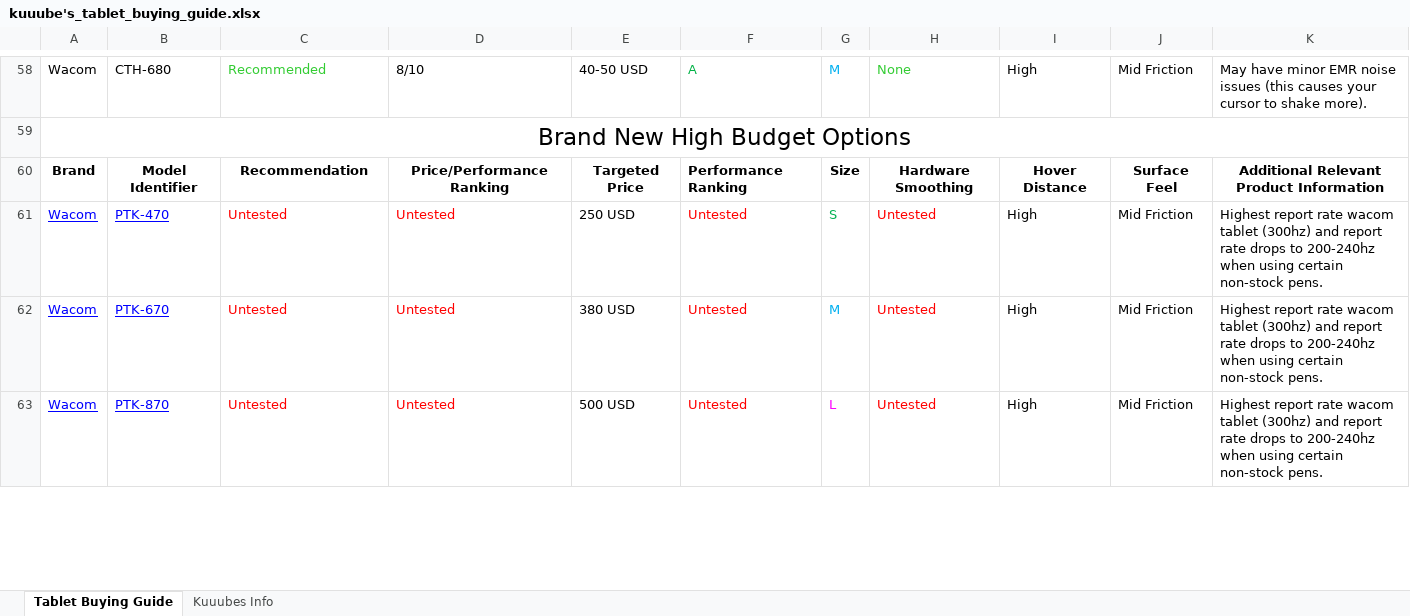
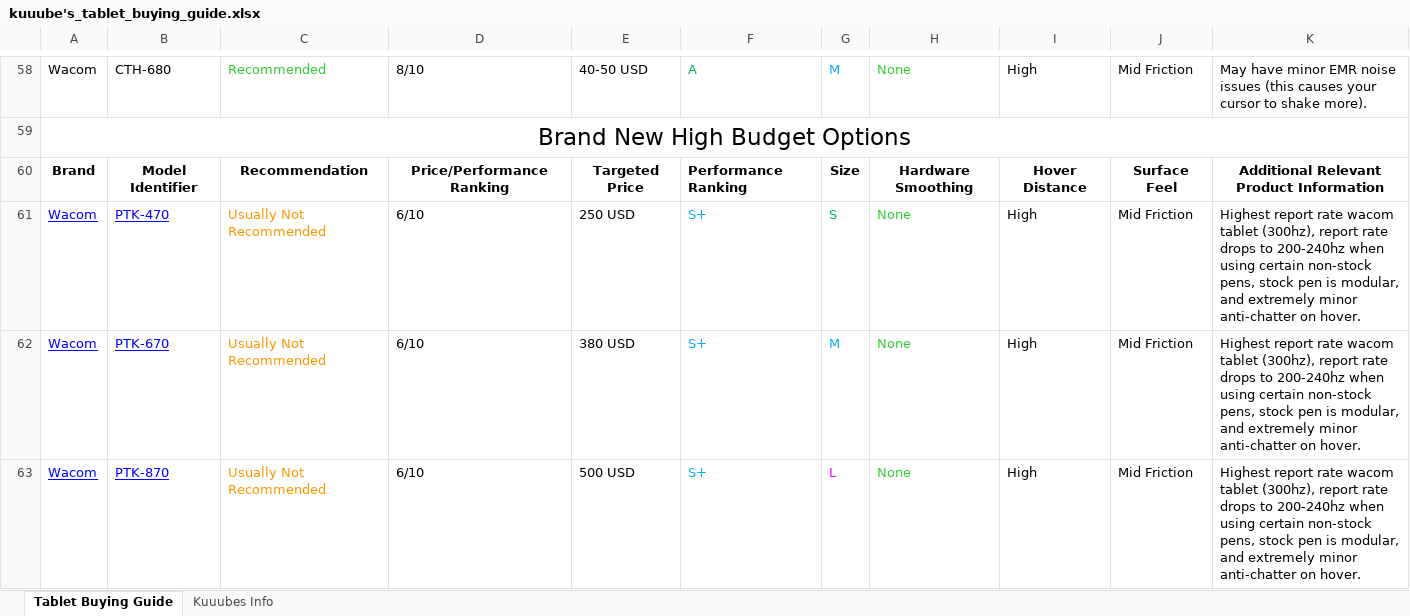
Before and after one commit to Kuuuube/Kuuuube.github.io, an Excel workbook: kuuube's_tablet_buying_guide.xlsx, sheet Tablet Buying Guide, drawn as a sheet; only a part is shown, gaps mark what is left out; values as stored, in another font and other column widths than the file's, no borders; charts and pictures not drawn; the diff covers the shown part only; the diff names each change by its address in the sheet, - before the commit and + after, or states it on an @@ line.

```diff
--- a/kuuube's_tablet_buying_guide.xlsx (sheet Tablet Buying Guide)
+++ b/kuuube's_tablet_buying_guide.xlsx (sheet Tablet Buying Guide)
-C61:C63: Untested
+C61:C63: Usually Not Recommended
-C61:C63 text colour: #FF0000
+C61:C63 text colour: #FE9700
-D61:D63: Untested
+D61:D63: 6/10
-D61:D63 text colour: #FF0000
+D61:D63 text colour: black
-F61:F63: Untested
+F61:F63: S+
-F61:F63 text colour: #FF0000
+F61:F63 text colour: #05AEF6
-H61:H63: Untested
+H61:H63: None
-H61:H63 text colour: #FF0000
+H61:H63 text colour: #33CC33
-K61:K63: …wacom tablet (300hz) and report rate drops to 200-240hz when using certain non-stock pens.
+K61:K63: …wacom tablet (300hz), report rate drops to 200-240hz when using certain non-stock pens, stock pen is modular, and extremely minor anti-chatter on hover.
```
Also changed, not shown: 3 edited cells elsewhere in this sheet, kuuube's_wacom_nib_compatibility_mastersheet.xlsx, kuuube's_wacom_tablet_mastersheet.xlsx, 11 other files.
